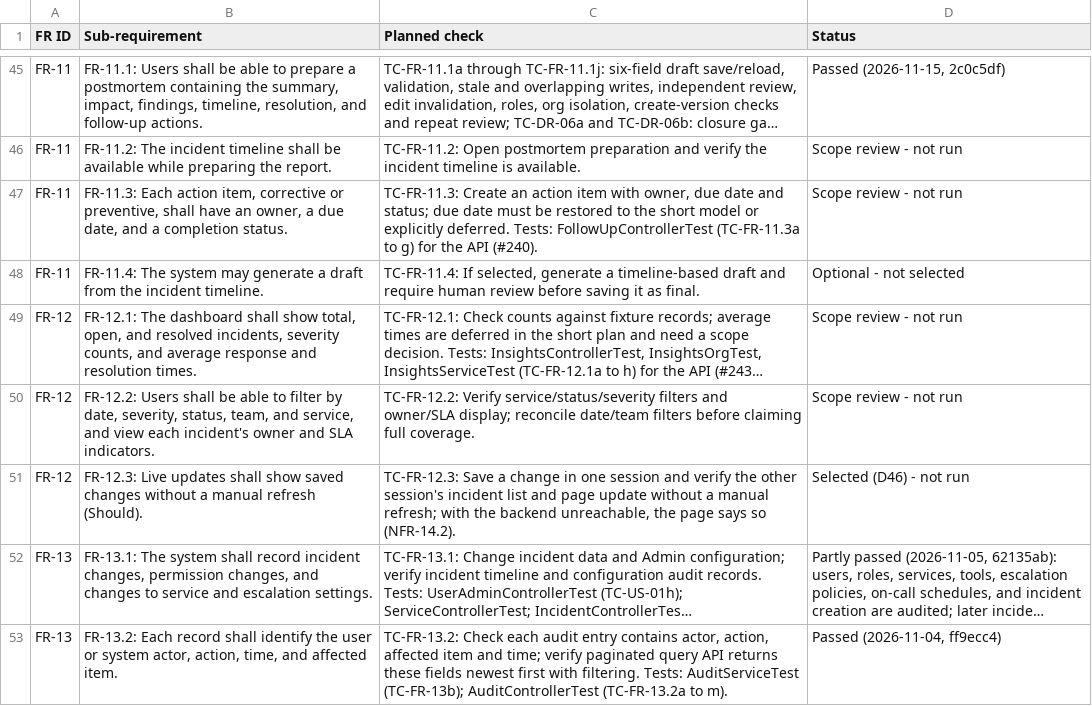
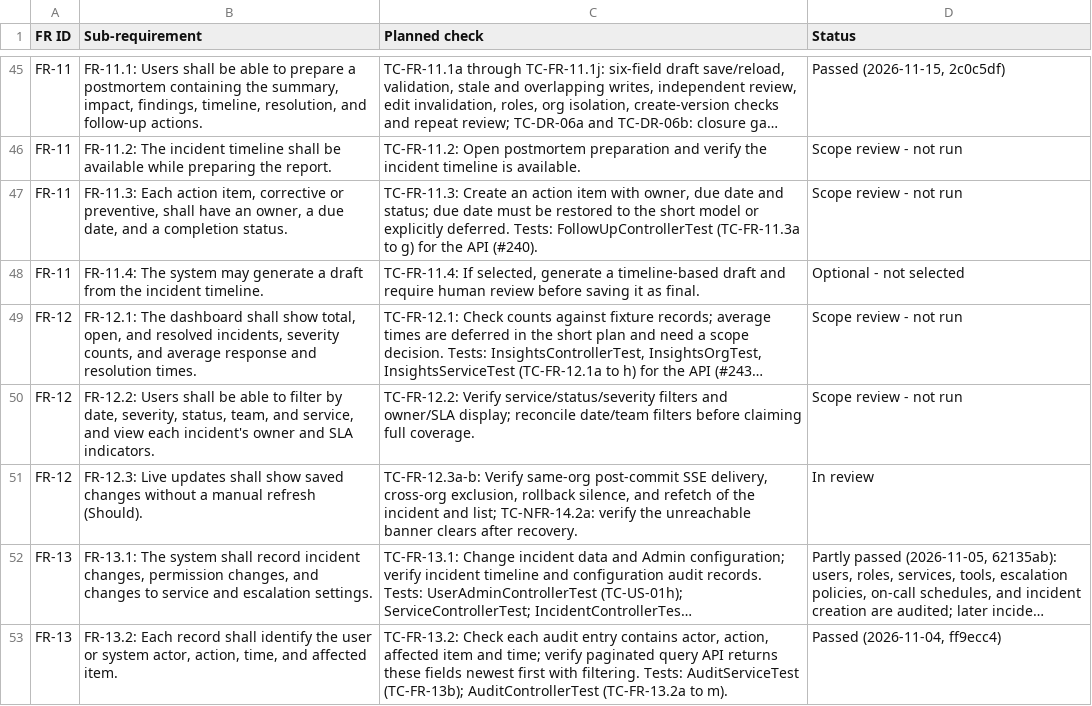
Before and after one commit to Shane07p/DevOps-Incident-Management-System, a CSV file: docs/4-testing/traceability.csv, drawn as a sheet; only a part is shown, gaps mark what is left out; long unchanged cells end in …; the diff names each change by its address in the sheet, - before the commit and + after, or states it on an @@ line.

Commit message:
feat(backend): add live incident updates over SSE

```diff
--- a/docs/4-testing/traceability.csv
+++ b/docs/4-testing/traceability.csv
-C51 (Planned check): TC-FR-12.3: Save a change in one session and verify the other session's incident list and page update without a manual refresh; with the backend unreachable, the page says so (NFR-14.2).
+C51 (Planned check): TC-FR-12.3a-b: Verify same-org post-commit SSE delivery, cross-org exclusion, rollback silence, and refetch of the incident and list; TC-NFR-14.2a: verify the unreachable banner clears after recovery.
-D51 (Status): Selected (D46) - not run
+D51 (Status): In review
```
Also changed, not shown: 19 other files.
